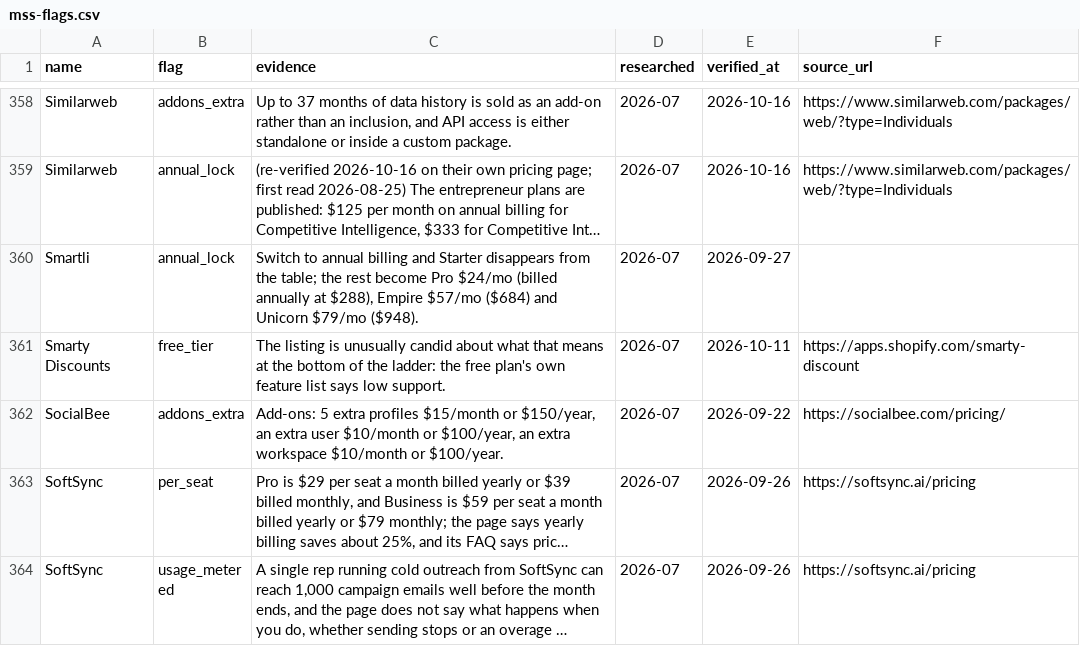
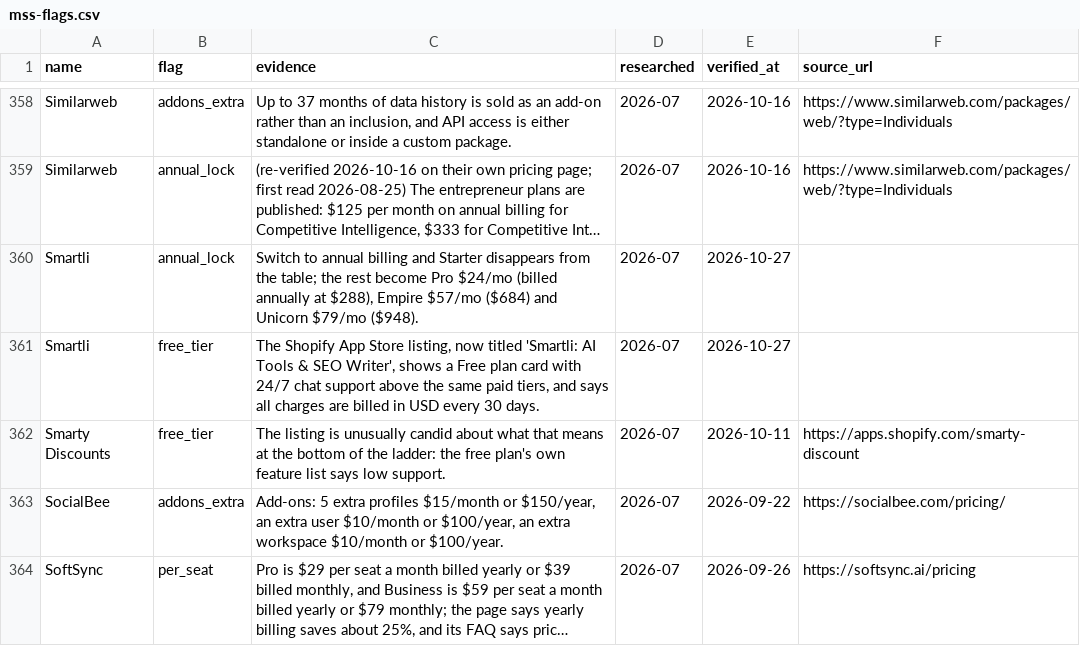
Before and after one commit to NewBegin-gif/marketingandsalessoftware, a CSV file: data/mss-flags.csv, drawn as a sheet; only a part is shown, gaps mark what is left out; the shorter side is filled out with more unchanged rows; long unchanged cells end in …; the diff names each change by its address in the sheet, - before the commit and + after, or states it on an @@ line.

```diff
--- a/data/mss-flags.csv
+++ b/data/mss-flags.csv
-E360 (verified_at): 2026-09-27
+E360 (verified_at): 2026-10-27
+row 361: Smartli | free_tier | The Shopify App Store listing, now titled 'Smartli: AI Tools & SEO Writer', shows a Free plan card with 24/7 chat support above the same paid tiers, and says all charges are billed in USD every 30 days. | 2026-07 | 2026-10-27
```
Also changed, not shown: data/mss-tools.csv, 5 other files.
